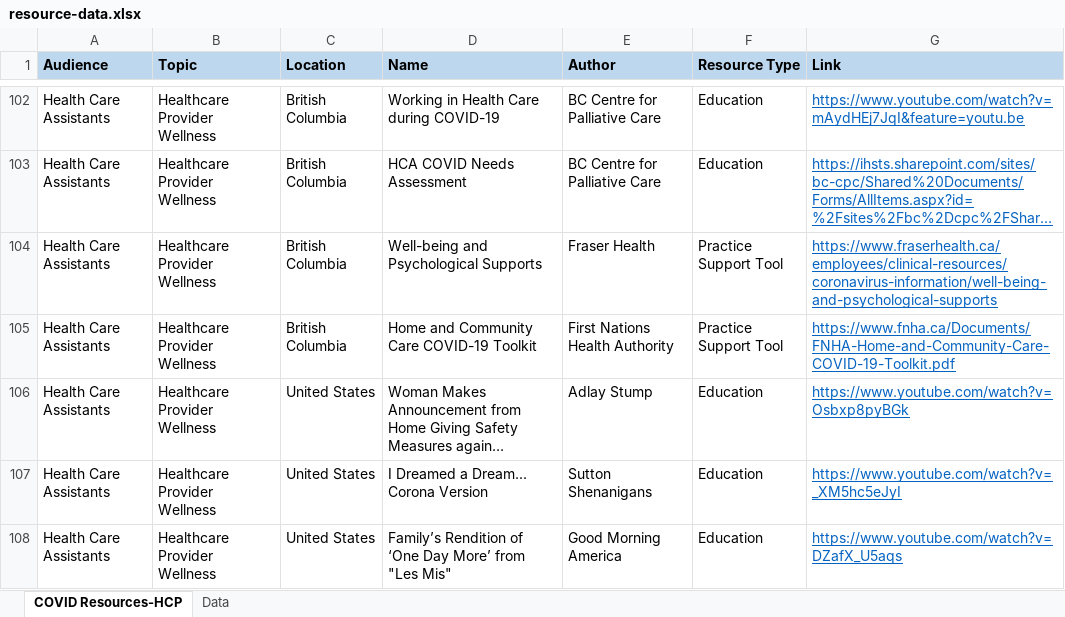
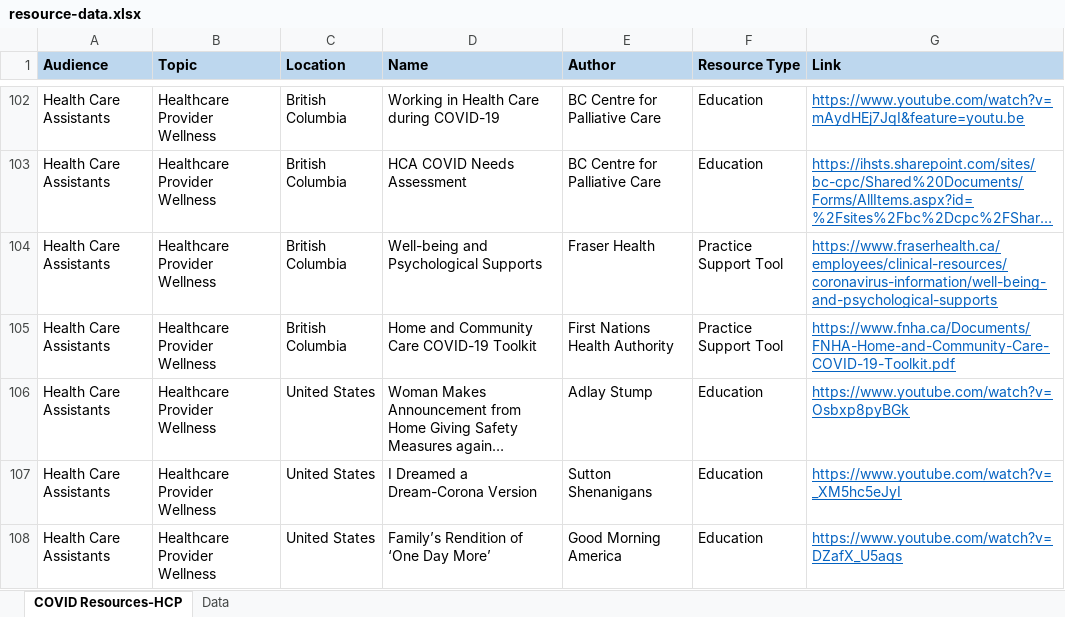
Before and after one commit to BC-CPC/covid-backend, an Excel workbook: resource-data.xlsx, sheet COVID Resources-HCP, drawn as a sheet; only a part is shown, gaps mark what is left out; long unchanged cells end in …; values as stored, in another font and other column widths than the file's, no borders; conditional formats not drawn; the diff names each change by its address in the sheet, - before the commit and + after, or states it on an @@ line.

Commit message:
Add files via upload

```diff
--- a/resource-data.xlsx (sheet COVID Resources-HCP)
+++ b/resource-data.xlsx (sheet COVID Resources-HCP)
-D107 (Name): I Dreamed a Dream... Corona Version
+D107 (Name): I Dreamed a Dream-Corona Version
-D108 (Name): Family’s Rendition of ‘One Day More’ from "Les Mis"
+D108 (Name): Family’s Rendition of ‘One Day More’
```
